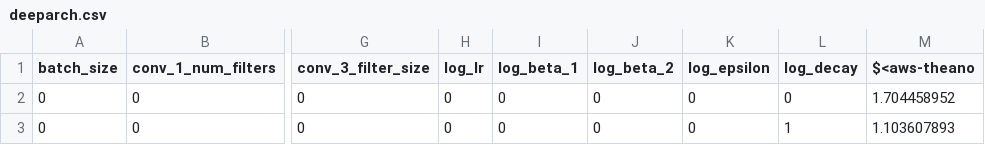
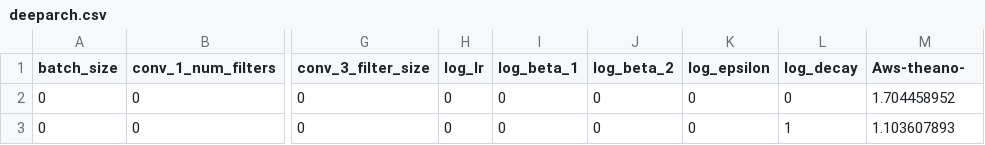
Before and after one commit to amiiralii/promiseTune-ezr, a CSV file: Data/deeparch.csv, drawn as a sheet; only a part is shown, gaps mark what is left out; the diff names each change by its address in the sheet, - before the commit and + after, or states it on an @@ line.

```diff
--- a/Data/deeparch.csv
+++ b/Data/deeparch.csv
-M1: $<aws-theano
+M1: Aws-theano-
```
Also changed, not shown: Data/BDBC.csv, Data/HSQLDB.csv, 9 other files.
